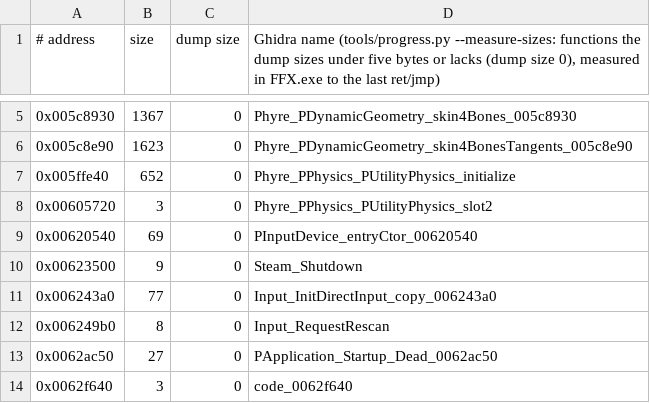
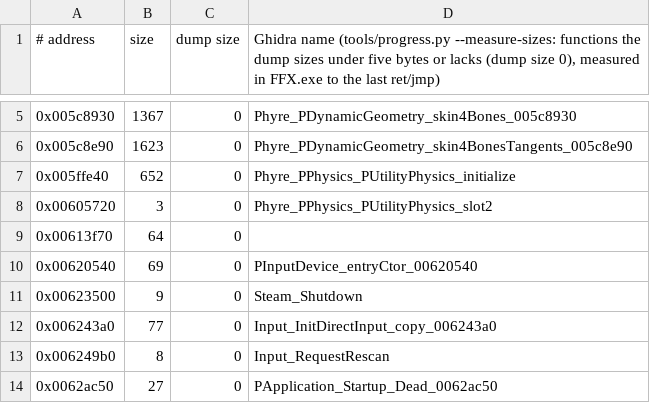
Before and after one commit to yutamago/ffx-rust, a TSV file: symbols/sizes.tsv, drawn as a sheet; only a part is shown, gaps mark what is left out; the shorter side is filled out with more unchanged rows.

Commit message:
wp5 c: PRenderThread_JobList_ctor_00613f70 ported (107 M emulated blocks in gate run 1), parity test wp5_hot.rs

```diff
--- a/symbols/sizes.tsv
+++ b/symbols/sizes.tsv
@@ -8,2 +8,3 @@
 0x00605720	3	0	Phyre_PPhysics_PUtilityPhysics_slot2
+0x00613f70	64	0	
 0x00620540	69	0	PInputDevice_entryCtor_00620540
```
Also changed, not shown: 6 other files.
